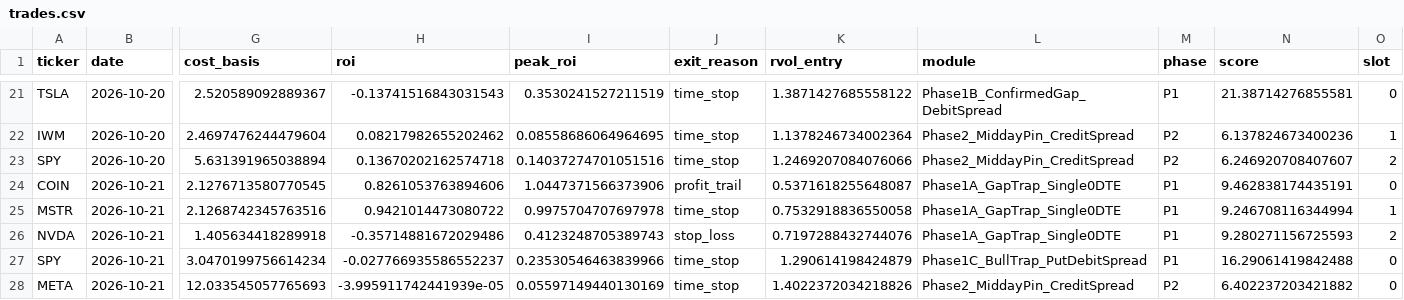
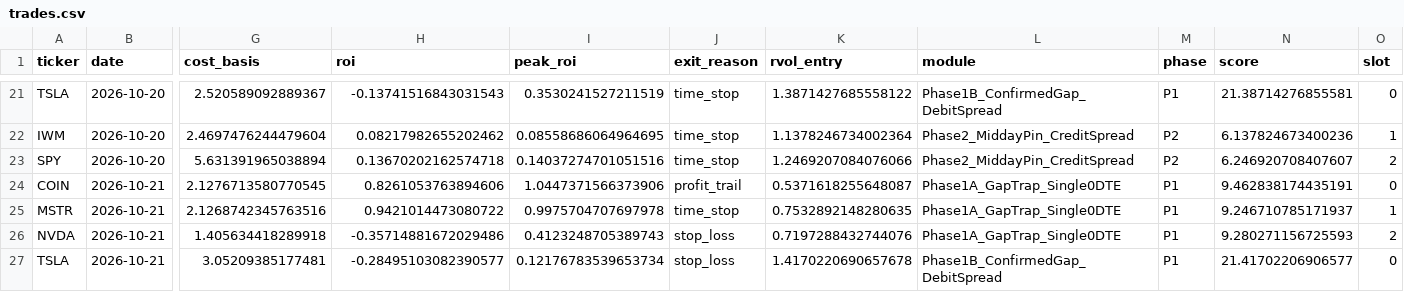
Before and after one commit to samedame/Apex_Chronos, a CSV file: ledger/trades.csv, drawn as a sheet; only a part is shown, gaps mark what is left out; removed rows and columns are numbered as before the commit, all else as after; rows hold the shown columns only; the diff names each change by its address in the sheet, - before the commit and + after, or states it on an @@ line.

```diff
--- a/ledger/trades.csv
+++ b/ledger/trades.csv
-K25 (rvol_entry): 0.7532918836550058
+K25 (rvol_entry): 0.7532892148280635
-N25 (score): 9.246708116344994
+N25 (score): 9.246710785171937
-row 27: SPY | 2026-10-21 | 3.0470199756614234 | -0.027766935586552237 | 0.23530546463839966 | time_stop | 1.290614198424879 | Phase1C_BullTrap_PutDebitSpread | P1 | 16.29061419842488 | 0
-row 28: META | 2026-10-21 | 12.033545057765693 | -3.995911742441939e-05 | 0.05597149440130169 | time_stop | 1.4022372034218826 | Phase2_MiddayPin_CreditSpread | P2 | 6.402237203421882 | 0
+row 27: TSLA | 2026-10-21 | 3.05209385177481 | -0.28495103082390577 | 0.12176783539653734 | stop_loss | 1.4170220690657678 | Phase1B_ConfirmedGap_DebitSpread | P1 | 21.41702206906577 | 0
```
Also changed, not shown: 2 other files.
